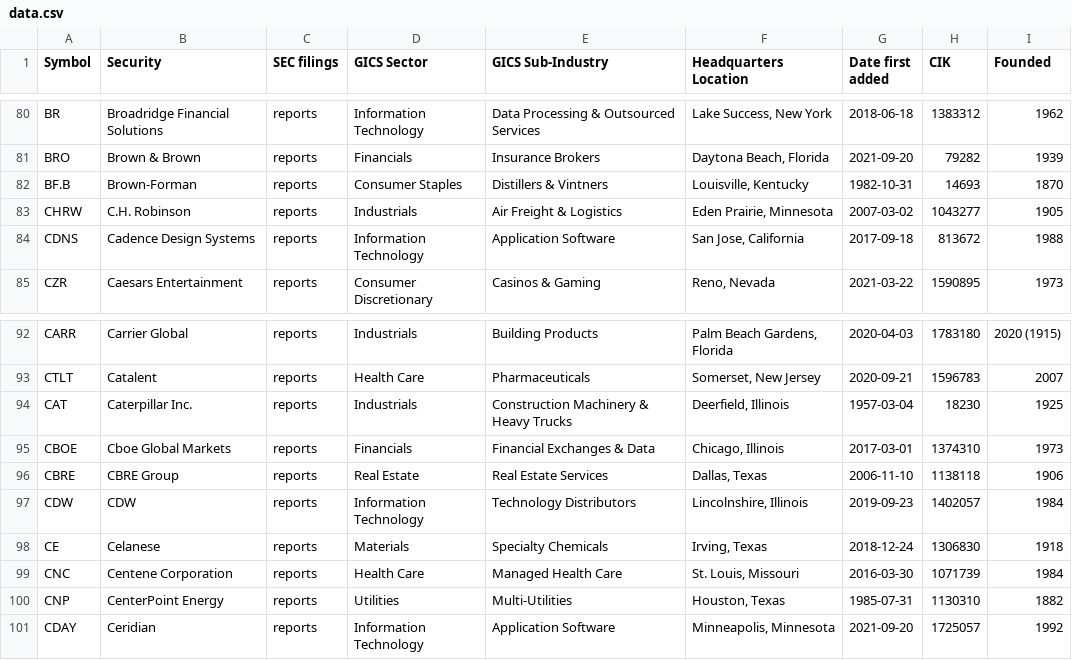
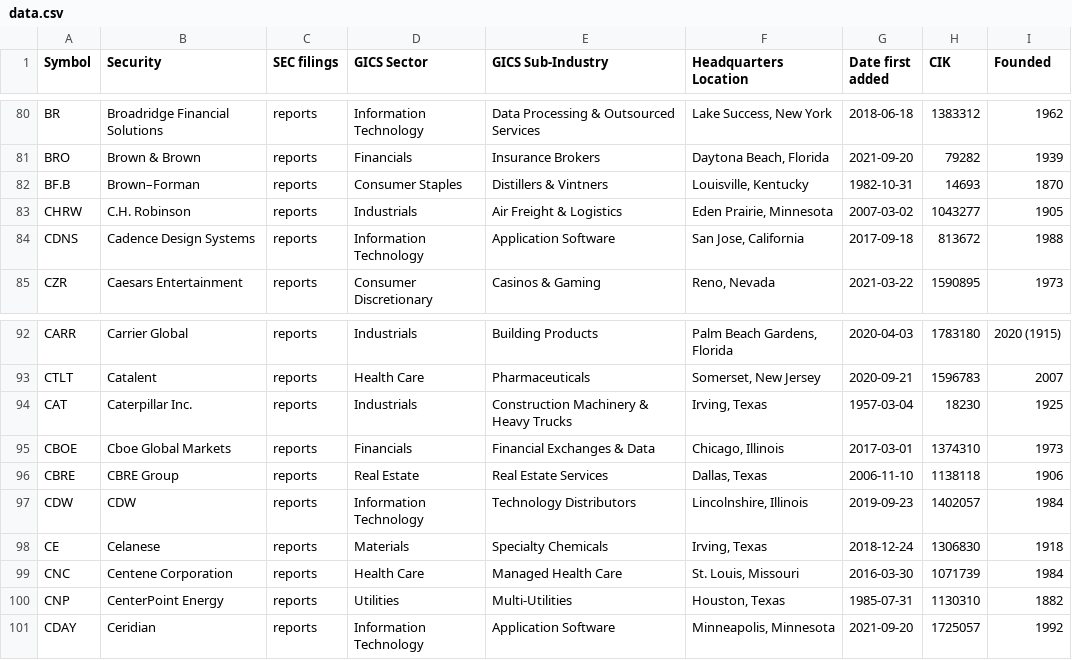
Before and after one commit to dylanroy/sandp500-dataset, a CSV file: data.csv, drawn as a sheet; only a part is shown, gaps mark what is left out.

Commit message:
Latest data: Fri Aug 26 03:52:01 UTC 2022

```diff
--- a/data.csv
+++ b/data.csv
@@ -81,3 +81,3 @@ BR,Broadridge Financial Solutions,reports,Information Technology,Data Processing
 BRO,Brown & Brown,reports,Financials,Insurance Brokers,"Daytona Beach, Florida",2021-09-20,79282,1939
-BF.B,Brown-Forman,reports,Consumer Staples,Distillers & Vintners,"Louisville, Kentucky",1982-10-31,14693,1870
+BF.B,Brown–Forman,reports,Consumer Staples,Distillers & Vintners,"Louisville, Kentucky",1982-10-31,14693,1870
 CHRW,C.H. Robinson,reports,Industrials,Air Freight & Logistics,"Eden Prairie, Minnesota",2007-03-02,1043277,1905
@@ -93,3 +93,3 @@ CARR,Carrier Global,reports,Industrials,Building Products,"Palm Beach Gardens, F
 CTLT,Catalent,reports,Health Care,Pharmaceuticals,"Somerset, New Jersey",2020-09-21,1596783,2007
-CAT,Caterpillar Inc.,reports,Industrials,Construction Machinery & Heavy Trucks,"Deerfield, Illinois",1957-03-04,18230,1925
+CAT,Caterpillar Inc.,reports,Industrials,Construction Machinery & Heavy Trucks,"Irving, Texas",1957-03-04,18230,1925
 CBOE,Cboe Global Markets,reports,Financials,Financial Exchanges & Data,"Chicago, Illinois",2017-03-01,1374310,1973
```
